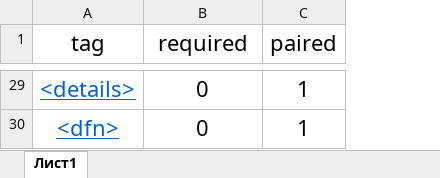
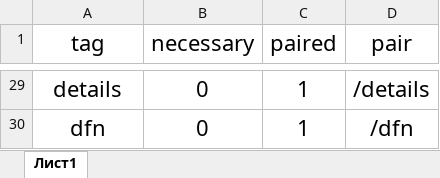
Before and after one commit to max1m999/HTMLChecker, an Excel workbook: HTML5 tags.xlsx, sheet Лист1, drawn as a sheet; only a part is shown, gaps mark what is left out; values as stored, in another font and other column widths than the file's, no borders; the diff covers the shown part only; the diff names each change by its address in the sheet, - before the commit and + after, or states it on an @@ line.

```diff
--- a/HTML5 tags.xlsx (sheet Лист1)
+++ b/HTML5 tags.xlsx (sheet Лист1)
+column D (pair), rows 29-30: /details | /dfn
-B1: required
+B1: necessary
@@ A29:A30 underline: on → off, text colour: #0563C1 → black @@
-A29 (tag): <details>
+A29 (tag): details
-A30 (tag): <dfn>
+A30 (tag): dfn
```
Also changed, not shown: other rows of this sheet, 3 other files.
